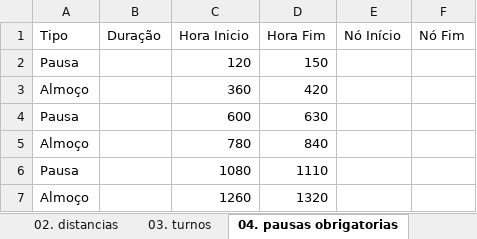
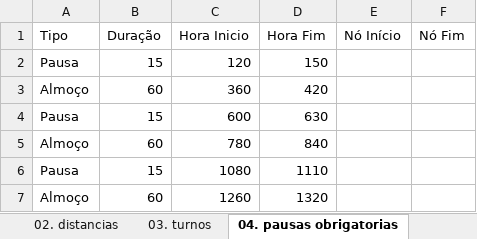
Before and after one commit to lilianaarramalho/BRISA_ROTAS, an Excel workbook: Dimensionamento AR_Detalhe_20210902.xlsm, sheet 04. pausas obrigatorias, drawn as a sheet; values as stored, in another font and other column widths than the file's, no borders; the diff names each change by its address in the sheet, - before the commit and + after, or states it on an @@ line.

```diff
--- a/Dimensionamento AR_Detalhe_20210902.xlsm (sheet 04. pausas obrigatorias)
+++ b/Dimensionamento AR_Detalhe_20210902.xlsm (sheet 04. pausas obrigatorias)
-B2 (Duração): (empty)
+B2 (Duração): 15
-B3 (Duração): (empty)
+B3 (Duração): 60
-B4 (Duração): (empty)
+B4 (Duração): 15
-B5 (Duração): (empty)
+B5 (Duração): 60
-B6 (Duração): (empty)
+B6 (Duração): 15
-B7 (Duração): (empty)
+B7 (Duração): 60
```
Also changed, not shown: sheet Dados Solução Carro 1, sheet Mapa visual_1, sheet Inputs - 4. Paragens Obrig., sheet Inputs - 5. Áreas Serviço, sheet Inputs - 1. Nós, sheet Menu, other sheet tabs, hidden cells, charts or pictures, 17 other files.
